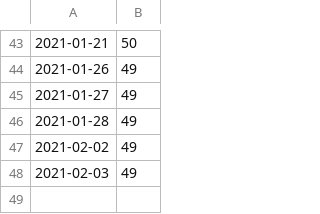
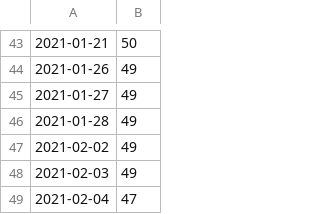
Before and after one commit to YuTan9/priceTracker, a CSV file: log.csv, drawn as a sheet; only a part is shown, gaps mark what is left out; the diff names each change by its address in the sheet, - before the commit and + after, or states it on an @@ line.

```diff
--- a/log.csv
+++ b/log.csv
+row 49: 2021-02-04 | 47
```
Also changed, not shown: 1 other file.
